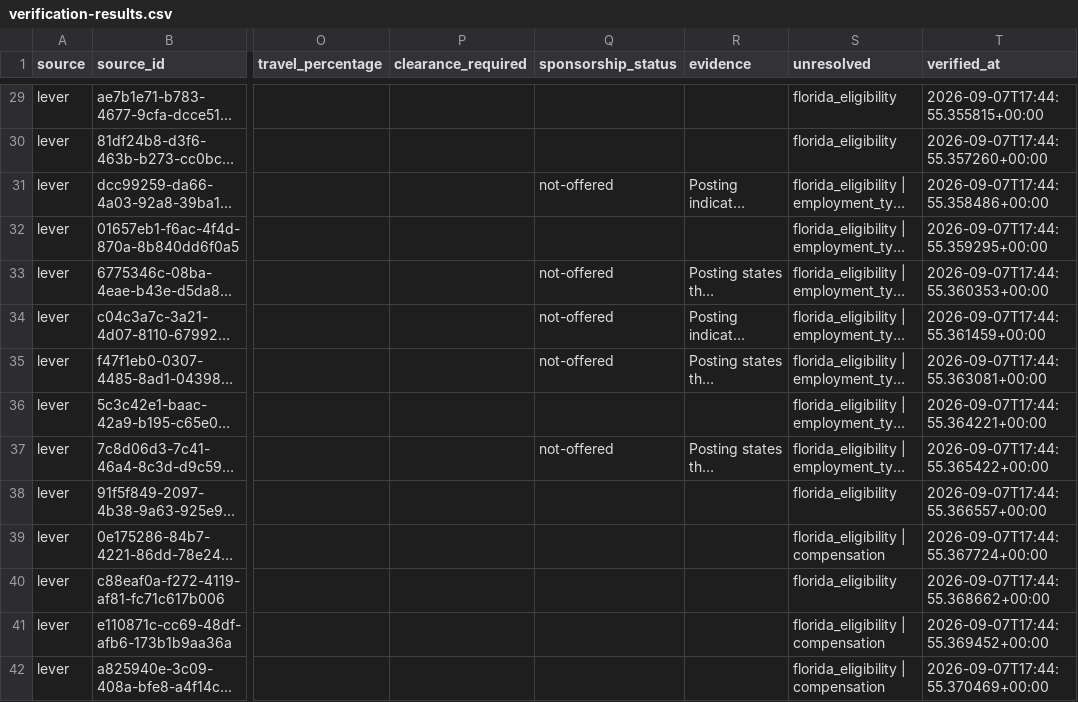
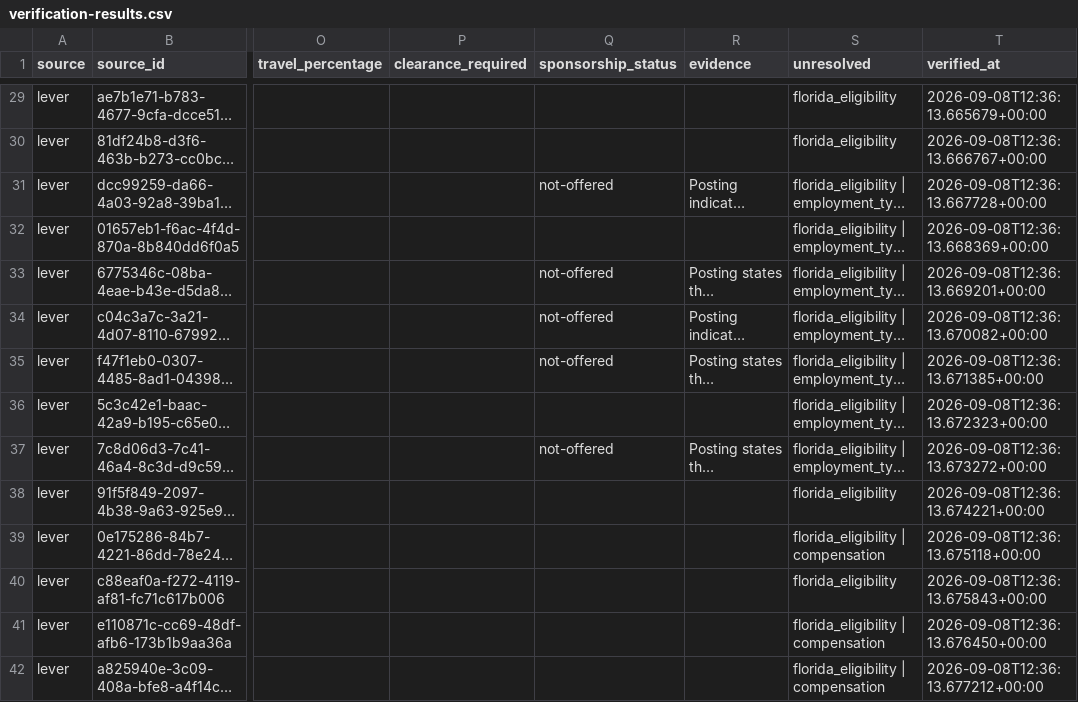
Before and after one commit to AudioJones-Dev/career-os, a CSV file: latest/verification-results.csv, drawn as a sheet; only a part is shown, gaps mark what is left out; long unchanged cells end in …; the diff covers the shown part only; the diff names each change by its address in the sheet, - before the commit and + after, or states it on an @@ line.

```diff
--- a/latest/verification-results.csv
+++ b/latest/verification-results.csv
-T29 (verified_at): 2026-09-07T17:44:55.355815+00:00
+T29 (verified_at): 2026-09-08T12:36:13.665679+00:00
-T30 (verified_at): 2026-09-07T17:44:55.357260+00:00
+T30 (verified_at): 2026-09-08T12:36:13.666767+00:00
-T31 (verified_at): 2026-09-07T17:44:55.358486+00:00
+T31 (verified_at): 2026-09-08T12:36:13.667728+00:00
-T32 (verified_at): 2026-09-07T17:44:55.359295+00:00
+T32 (verified_at): 2026-09-08T12:36:13.668369+00:00
-T33 (verified_at): 2026-09-07T17:44:55.360353+00:00
+T33 (verified_at): 2026-09-08T12:36:13.669201+00:00
-T34 (verified_at): 2026-09-07T17:44:55.361459+00:00
+T34 (verified_at): 2026-09-08T12:36:13.670082+00:00
-T35 (verified_at): 2026-09-07T17:44:55.363081+00:00
+T35 (verified_at): 2026-09-08T12:36:13.671385+00:00
-T36 (verified_at): 2026-09-07T17:44:55.364221+00:00
+T36 (verified_at): 2026-09-08T12:36:13.672323+00:00
-T37 (verified_at): 2026-09-07T17:44:55.365422+00:00
+T37 (verified_at): 2026-09-08T12:36:13.673272+00:00
-T38 (verified_at): 2026-09-07T17:44:55.366557+00:00
+T38 (verified_at): 2026-09-08T12:36:13.674221+00:00
-T39 (verified_at): 2026-09-07T17:44:55.367724+00:00
+T39 (verified_at): 2026-09-08T12:36:13.675118+00:00
-T40 (verified_at): 2026-09-07T17:44:55.368662+00:00
+T40 (verified_at): 2026-09-08T12:36:13.675843+00:00
-T41 (verified_at): 2026-09-07T17:44:55.369452+00:00
+T41 (verified_at): 2026-09-08T12:36:13.676450+00:00
-T42 (verified_at): 2026-09-07T17:44:55.370469+00:00
+T42 (verified_at): 2026-09-08T12:36:13.677212+00:00
```
Also changed, not shown: 157 edited cells elsewhere in this file, 1 other file.
